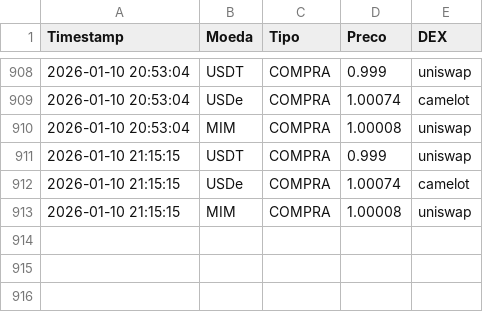
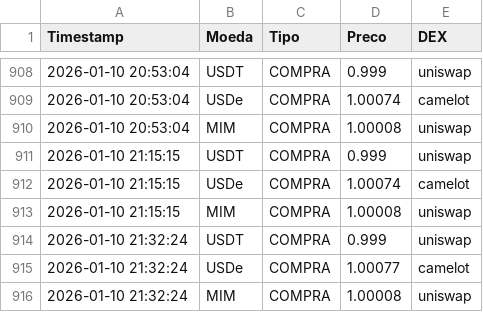
Before and after one commit to pclima82/monitor-stables, a CSV file: oportunidades.csv, drawn as a sheet; only a part is shown, gaps mark what is left out; the diff names each change by its address in the sheet, - before the commit and + after, or states it on an @@ line.

Commit message:
Log atualizado: Sat Jan 10 21:32:26 UTC 2026

```diff
--- a/oportunidades.csv
+++ b/oportunidades.csv
+row 914: 2026-01-10 21:32:24 | USDT | COMPRA | 0.999 | uniswap
+row 915: 2026-01-10 21:32:24 | USDe | COMPRA | 1.00077 | camelot
+row 916: 2026-01-10 21:32:24 | MIM | COMPRA | 1.00008 | uniswap
```
